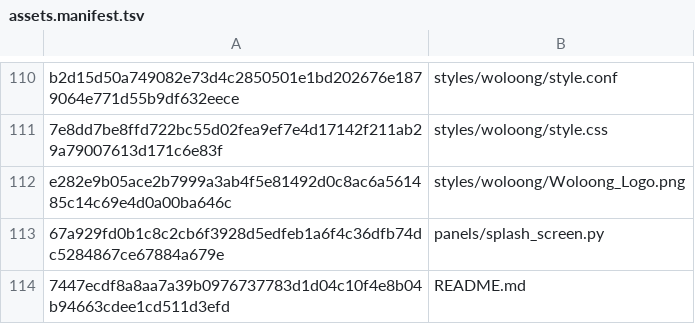
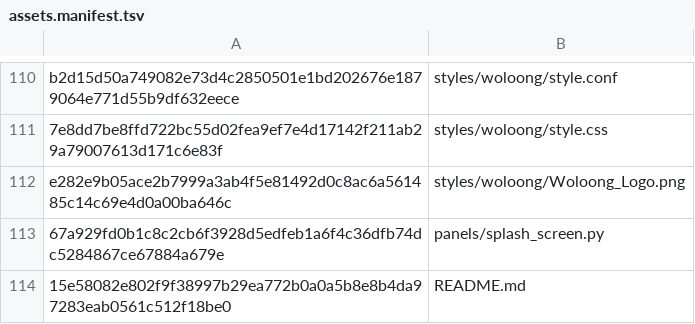
Before and after one commit to Woloong-DS/Woloong-klipperScreen, a TSV file: woloong-release/assets.manifest.tsv, drawn as a sheet; only a part is shown, gaps mark what is left out.

Commit message:
docs(readme): 结构对齐 Woloong-mainsail（banner/这是什么/版本与发布/安装更新/自动化/定制内容/结构/开发/产物/维护者/许可）

```diff
--- a/woloong-release/assets.manifest.tsv
+++ b/woloong-release/assets.manifest.tsv
@@ -113,2 +113,2 @@ e282e9b05ace2b7999a3ab4f5e81492d0c8ac6a561485c14c69e4d0a00ba646c	styles/woloong/
 67a929fd0b1c8c2cb6f3928d5edfeb1a6f4c36dfb74dc5284867ce67884a679e	panels/splash_screen.py
-7447ecdf8a8aa7a39b0976737783d1d04c10f4e8b04b94663cdee1cd511d3efd	README.md
+15e58082e802f9f38997b29ea772b0a0a5b8e8b4da97283eab0561c512f18be0	README.md
```
Also changed, not shown: 2 other files.
